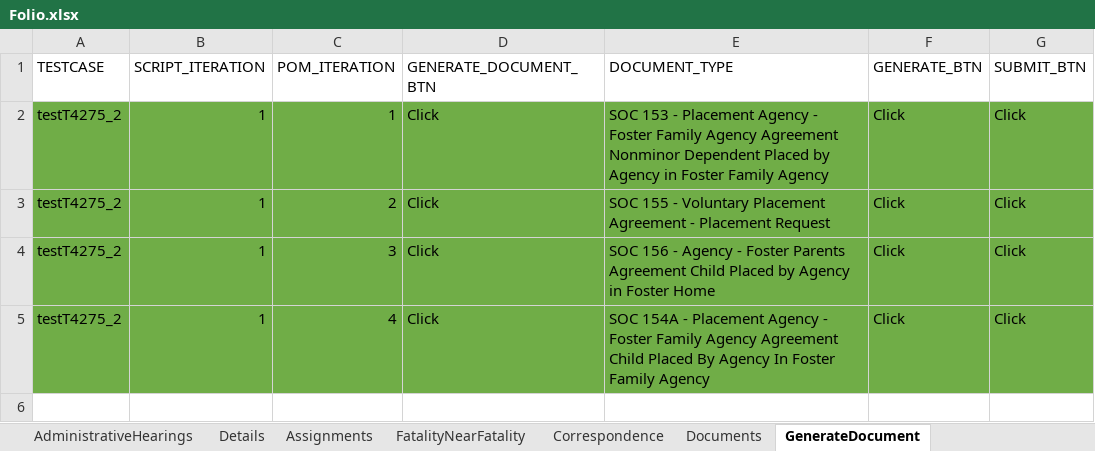
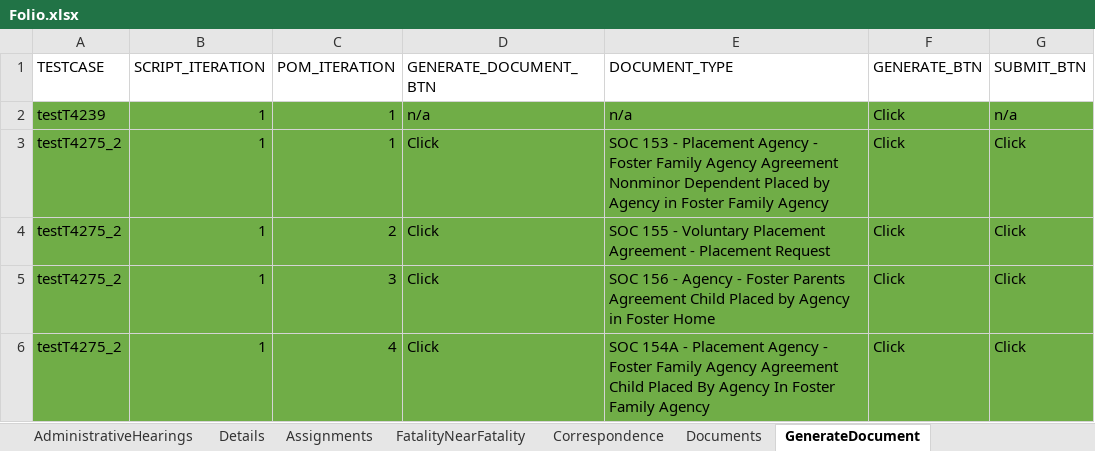
Before and after one commit to Devendra007-star/TestData, an Excel workbook: Folio.xlsx, sheet GenerateDocument, drawn as a sheet; values as stored, in another font and other column widths than the file's, no borders; the diff names each change by its address in the sheet, - before the commit and + after, or states it on an @@ line.

Commit message:
Add files via upload

```diff
--- a/Folio.xlsx (sheet GenerateDocument)
+++ b/Folio.xlsx (sheet GenerateDocument)
+row 2: testT4239 | 1 | 1 | n/a | n/a | Click | n/a
```
